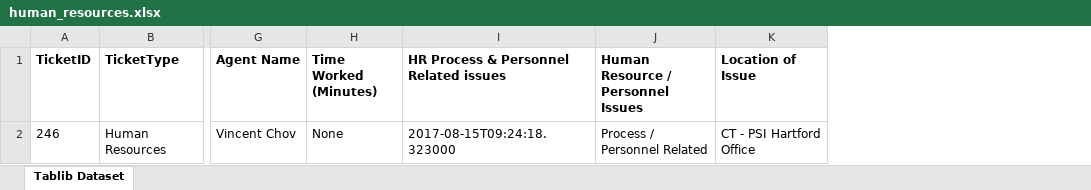
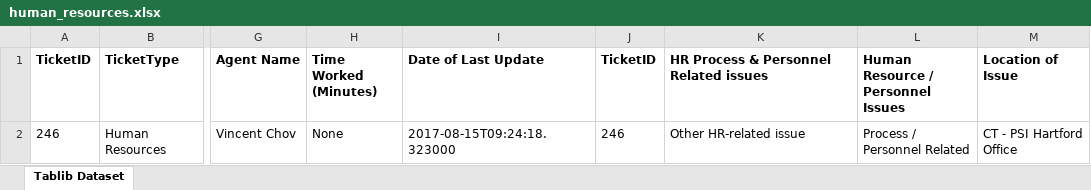
Before and after one commit to vincentchov/lansweeper_flask, an Excel workbook: Reports/human_resources.xlsx, sheet Tablib Dataset, drawn as a sheet; only a part is shown, gaps mark what is left out; values as stored, in another font and other column widths than the file's, no borders; addresses are those after the commit; the diff names each change by its address in the sheet, - before the commit and + after, or states it on an @@ line.

```diff
--- a/Reports/human_resources.xlsx (sheet Tablib Dataset)
+++ b/Reports/human_resources.xlsx (sheet Tablib Dataset)
+column I (Date of Last Update), row 2: 2017-08-15T09:24:18.323000
+column J (TicketID), row 2: 246
-K2: 2017-08-15T09:24:18.323000
+K2: Other HR-related issue
```
Also changed, not shown: Reports/eh_and_s_environmental_health_and_safety.xlsx, Reports/facility_maintenance.xlsx, 23 other files.
